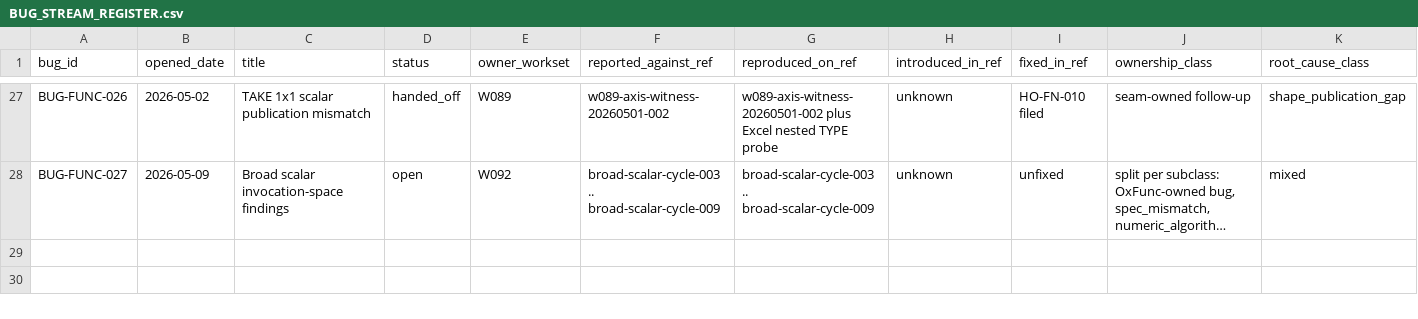
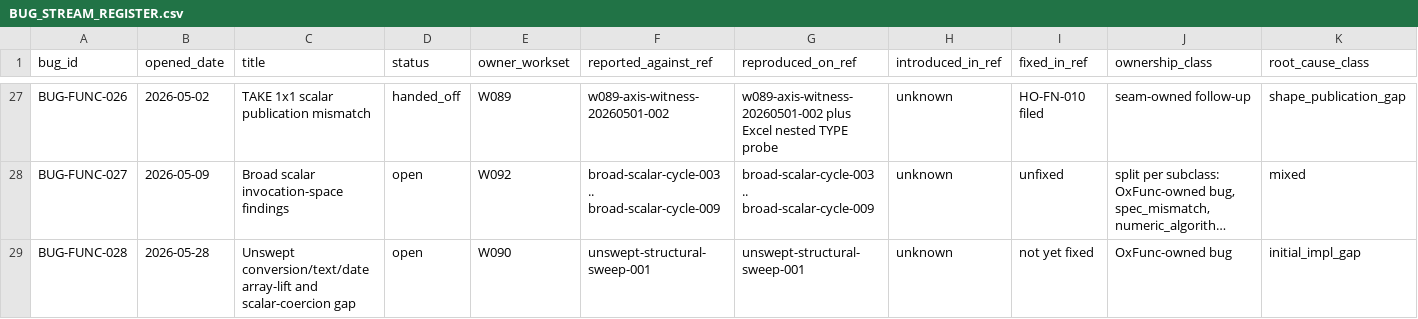
Before and after one commit to DnaCalc/OxFunc, a CSV file: docs/bugs/BUG_STREAM_REGISTER.csv, drawn as a sheet; only a part is shown, gaps mark what is left out; long unchanged cells end in …; rows hold the shown columns only; the diff names each change by its address in the sheet, - before the commit and + after, or states it on an @@ line.

```diff
--- a/docs/bugs/BUG_STREAM_REGISTER.csv
+++ b/docs/bugs/BUG_STREAM_REGISTER.csv
+row 29: BUG-FUNC-028 | 2026-05-28 | Unswept conversion/text/date array-lift and scalar-coercion gap | open | W090 | unswept-structural-sweep-001 | unswept-structural-sweep-001 | unknown | not yet fixed | OxFunc-owned bug | initial_impl_gap
```
Also changed, not shown: 3 other files.
